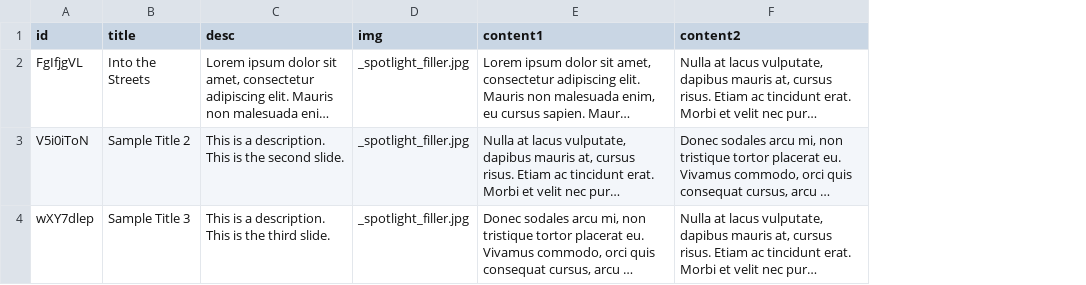
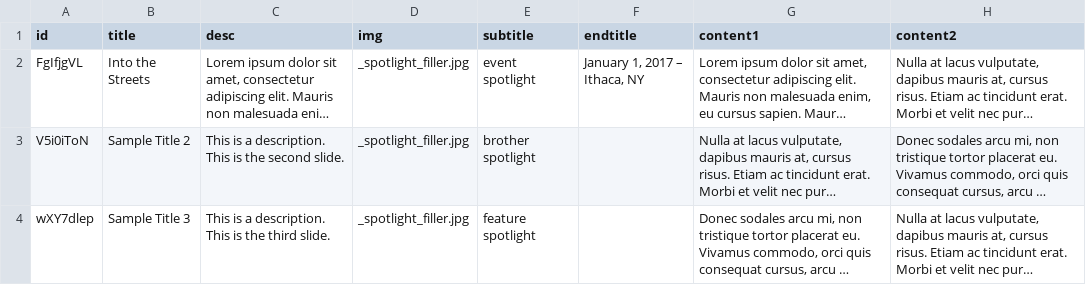
Before and after one commit to cornellWebmaster/ttFlask, a TSV file: data/spotlight/spotlight.tsv, drawn as a sheet; only a part is shown; long unchanged cells end in …; the diff names each change by its address in the sheet, - before the commit and + after, or states it on an @@ line.

Commit message:
Added spotlight carousel and separate article page

```diff
--- a/data/spotlight/spotlight.tsv
+++ b/data/spotlight/spotlight.tsv
+column E (subtitle), rows 2-4: event spotlight | brother spotlight | feature spotlight
+column F (endtitle), row 2: January 1, 2017 – Ithaca, NY
```
Also changed, not shown: 3 other files.
